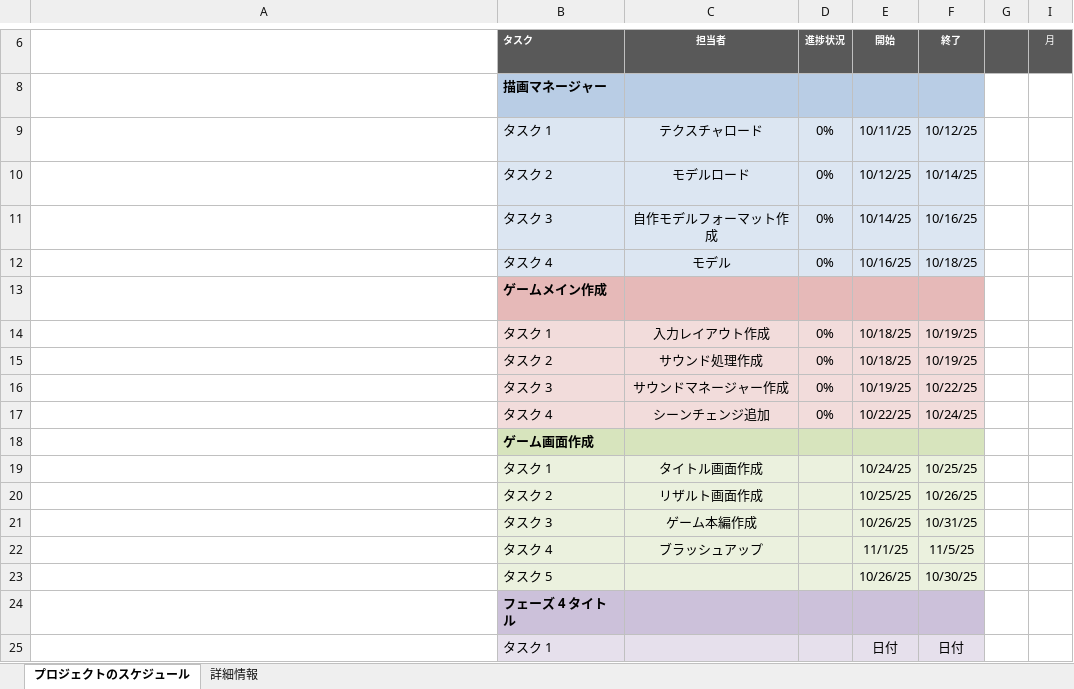
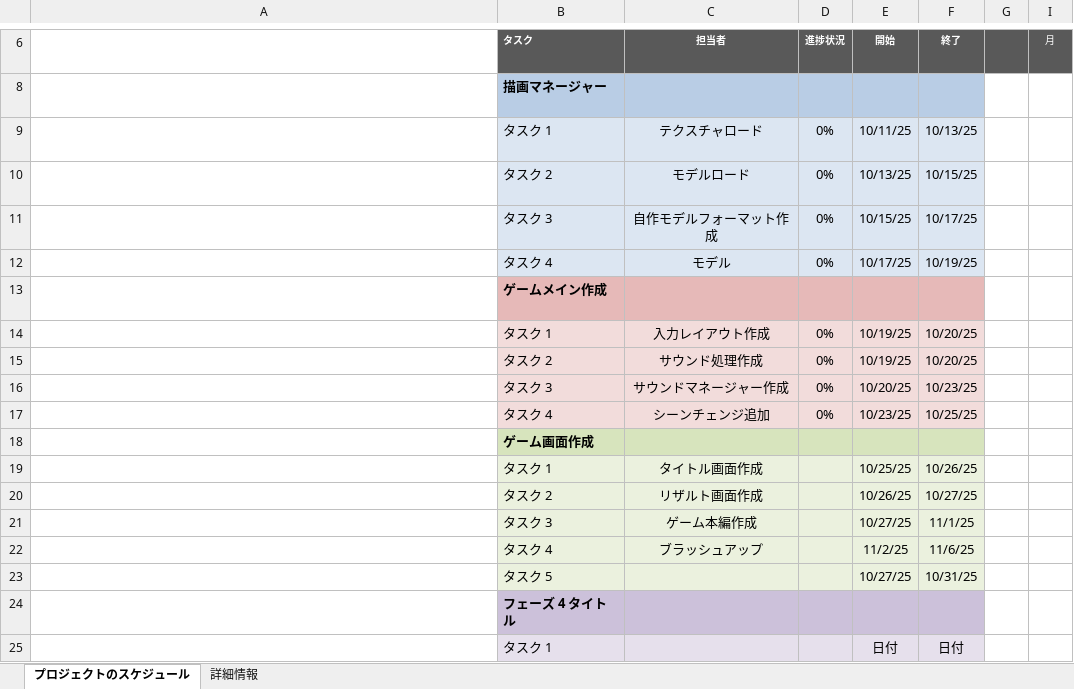
Before and after one commit to Takeshi0106/Action_Game, an Excel workbook: 就職作品ガントチャート.xlsx, sheet プロジェクトのスケジュール, drawn as a sheet; only a part is shown, gaps mark what is left out; long unchanged cells end in …; values as stored, in another font and other column widths than the file's, no borders; conditional formats not drawn; the diff names each change by its address in the sheet, - before the commit and + after, or states it on an @@ line.

```diff
--- a/就職作品ガントチャート.xlsx (sheet プロジェクトのスケジュール)
+++ b/就職作品ガントチャート.xlsx (sheet プロジェクトのスケジュール)
-F9: 10/12/25
+F9: 10/13/25
-E10: 10/12/25
+E10: 10/13/25
-F10: 10/14/25
+F10: 10/15/25
-E11: 10/14/25
+E11: 10/15/25
-F11: 10/16/25
+F11: 10/17/25
-E12: 10/16/25
+E12: 10/17/25
-F12: 10/18/25
+F12: 10/19/25
-E14:E15: 10/18/25
+E14:E15: 10/19/25
-F14:F15: 10/19/25
+F14:F15: 10/20/25
-E16: 10/19/25
+E16: 10/20/25
-F16: 10/22/25
+F16: 10/23/25
-E17: 10/22/25
+E17: 10/23/25
-F17: 10/24/25
+F17: 10/25/25
-E19: 10/24/25
+E19: 10/25/25
-F19: 10/25/25
+F19: 10/26/25
-E20: 10/25/25
+E20: 10/26/25
-F20: 10/26/25
+F20: 10/27/25
-E21: 10/26/25
+E21: 10/27/25
-F21: 10/31/25
+F21: 11/1/25
-E22: 11/1/25
+E22: 11/2/25
-F22: 11/5/25
+F22: 11/6/25
-E23: 10/26/25
+E23: 10/27/25
-F23: 10/30/25
+F23: 10/31/25
```
Also changed, not shown: 5 other files.
